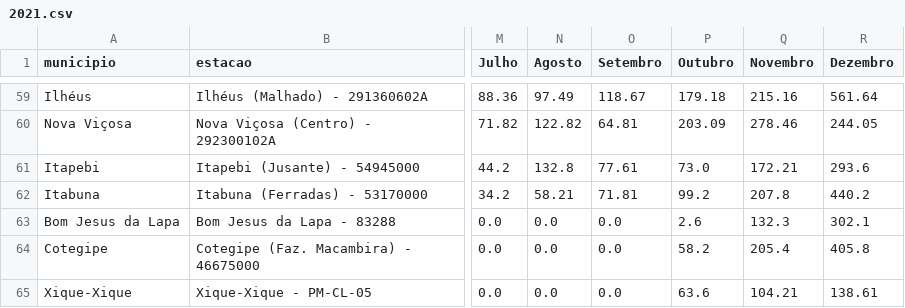
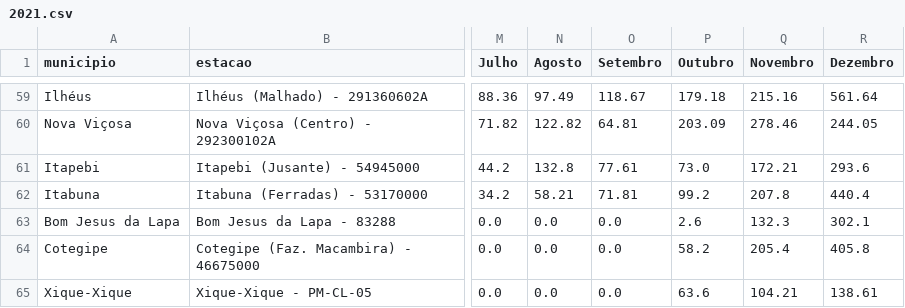
Before and after one commit to SantiagoAmaral/monitoramento1, a CSV file: dados/mensal/2021.csv, drawn as a sheet; only a part is shown, gaps mark what is left out; the diff names each change by its address in the sheet, - before the commit and + after, or states it on an @@ line.

Commit message:
Add files via upload

```diff
--- a/dados/mensal/2021.csv
+++ b/dados/mensal/2021.csv
-R62 (Dezembro): 440.2
+R62 (Dezembro): 440.4
```
